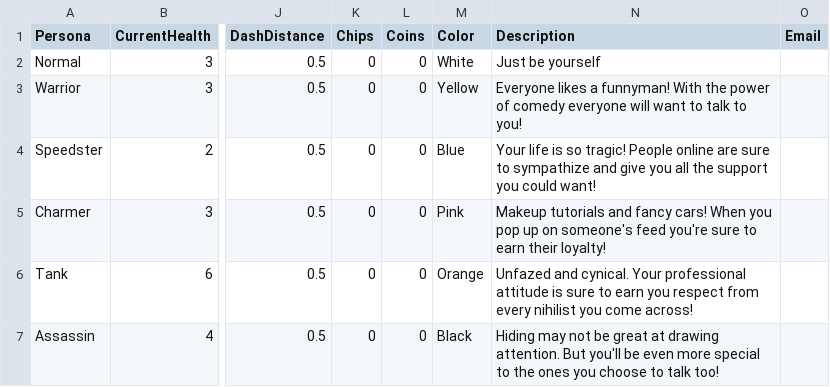
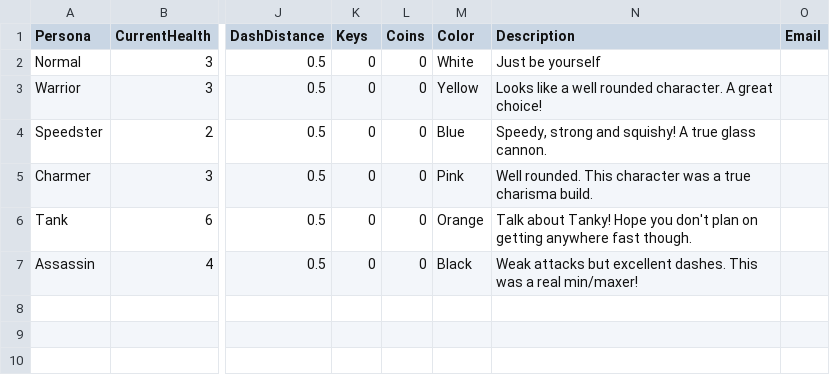
Before and after one commit to TalesTwo/NickTendo, a CSV file: Assets/Resources/CSV Files/Stats/PersonaStats.csv, drawn as a sheet; only a part is shown, gaps mark what is left out; the diff names each change by its address in the sheet, - before the commit and + after, or states it on an @@ line.

Commit message:
fixed persona descriptions

```diff
--- a/Assets/Resources/CSV Files/Stats/PersonaStats.csv
+++ b/Assets/Resources/CSV Files/Stats/PersonaStats.csv
-K1: Chips
+K1: Keys
-N3 (Description): Everyone likes a funnyman! With the power of comedy everyone will want to talk to you!
+N3 (Description): Looks like a well rounded character. A great choice!
-N4 (Description): Your life is so tragic! People online are sure to sympathize and give you all the support you could want!
+N4 (Description): Speedy, strong and squishy! A true glass cannon.
-N5 (Description): Makeup tutorials and fancy cars! When you pop up on someone's feed you're sure to earn their loyalty!
+N5 (Description): Well rounded. This character was a true charisma build.
-N6 (Description): Unfazed and cynical. Your professional attitude is sure to earn you respect from every nihilist you come across!
+N6 (Description): Talk about Tanky! Hope you don't plan on getting anywhere fast though.
-N7 (Description): Hiding may not be great at drawing attention. But you'll be even more special to the ones you choose to talk too!
+N7 (Description): Weak attacks but excellent dashes. This was a real min/maxer!
```
Also changed, not shown: 3 other files.
